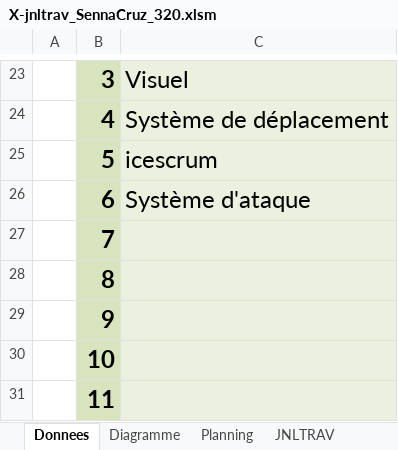
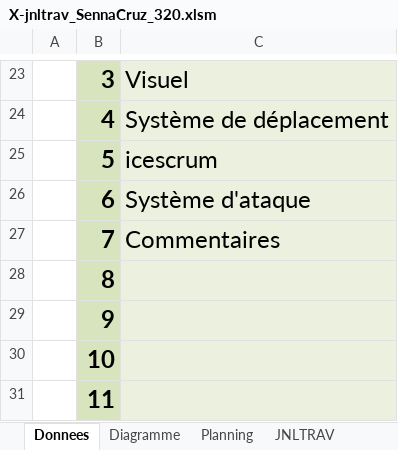
Before and after one commit to XCarrel/320-POO, an Excel workbook: personnel/P_OO/X-jnltrav_SennaCruz_320.xlsm, sheet Donnees, drawn as a sheet; only a part is shown, gaps mark what is left out; values as stored, in another font and other column widths than the file's, no borders; charts and pictures not drawn; the diff names each change by its address in the sheet, - before the commit and + after, or states it on an @@ line.

Commit message:
Commentaires

```diff
--- a/personnel/P_OO/X-jnltrav_SennaCruz_320.xlsm (sheet Donnees)
+++ b/personnel/P_OO/X-jnltrav_SennaCruz_320.xlsm (sheet Donnees)
-C27: (empty)
+C27: Commentaires
```
Also changed, not shown: charts or pictures, 5 other files.
